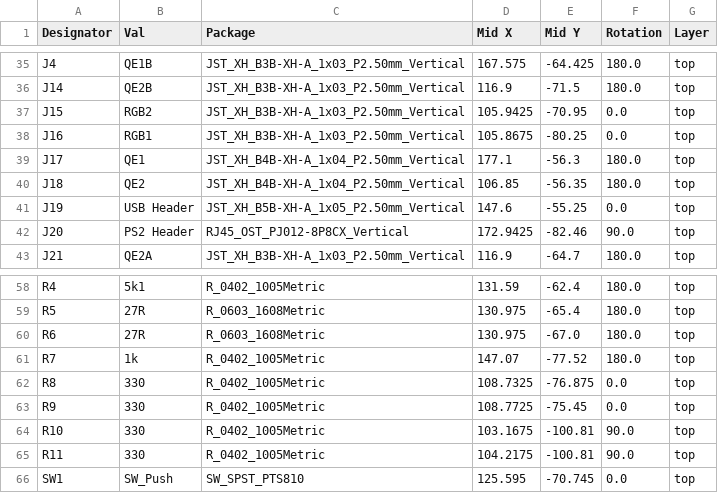
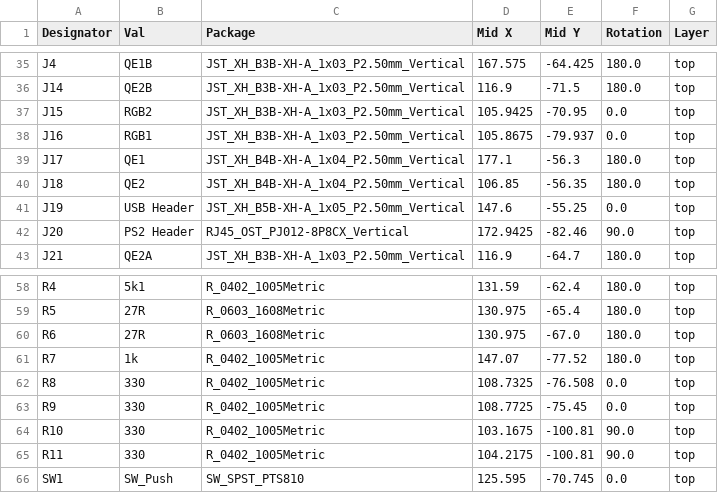
Before and after one commit to dj-shoko/Axion-Board, a CSV file: jlcpcb/production_files/CPL-Axion-Board.csv, drawn as a sheet; only a part is shown, gaps mark what is left out.

```diff
--- a/jlcpcb/production_files/CPL-Axion-Board.csv
+++ b/jlcpcb/production_files/CPL-Axion-Board.csv
@@ -37,3 +37,3 @@ J14,QE2B,JST_XH_B3B-XH-A_1x03_P2.50mm_Vertical,116.9,-71.5,180.0,top
 J15,RGB2,JST_XH_B3B-XH-A_1x03_P2.50mm_Vertical,105.9425,-70.95,0.0,top
-J16,RGB1,JST_XH_B3B-XH-A_1x03_P2.50mm_Vertical,105.8675,-80.25,0.0,top
+J16,RGB1,JST_XH_B3B-XH-A_1x03_P2.50mm_Vertical,105.8675,-79.937,0.0,top
 J17,QE1,JST_XH_B4B-XH-A_1x04_P2.50mm_Vertical,177.1,-56.3,180.0,top
@@ -61,3 +61,3 @@ R6,27R,R_0603_1608Metric,130.975,-67.0,180.0,top
 R7,1k,R_0402_1005Metric,147.07,-77.52,180.0,top
-R8,330,R_0402_1005Metric,108.7325,-76.875,0.0,top
+R8,330,R_0402_1005Metric,108.7325,-76.508,0.0,top
 R9,330,R_0402_1005Metric,108.7725,-75.45,0.0,top
```
Also changed, not shown: 16 other files.
